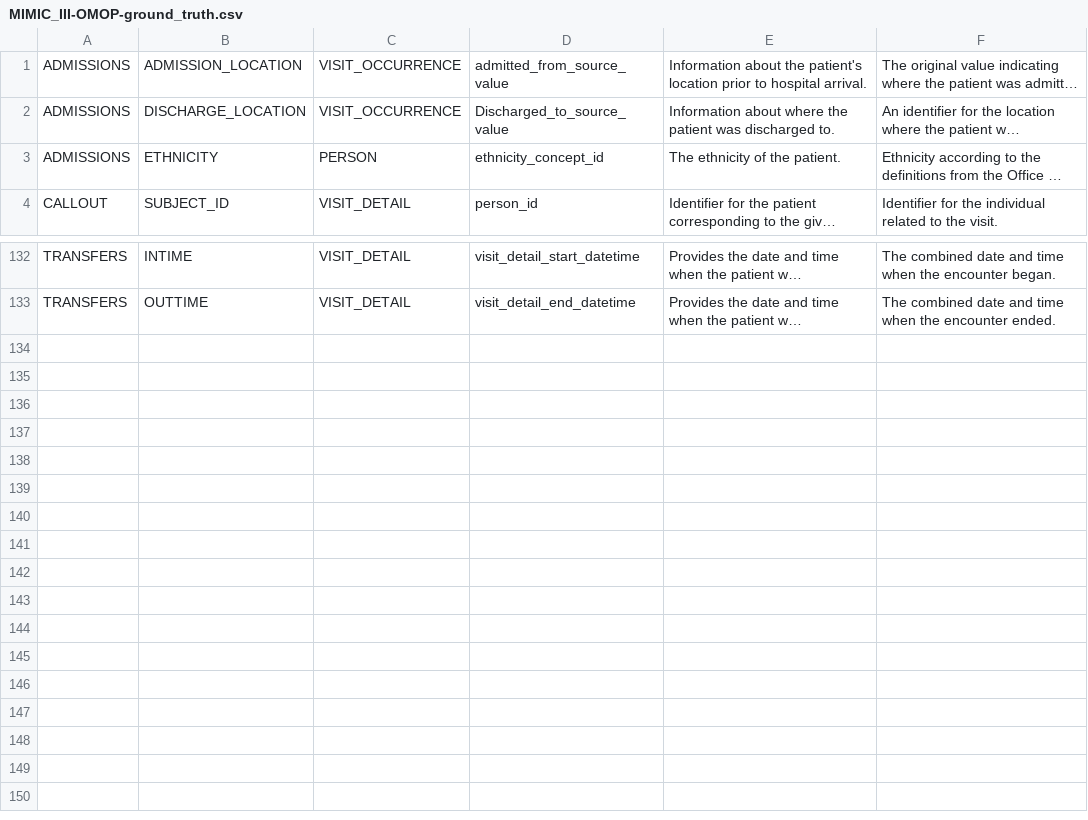
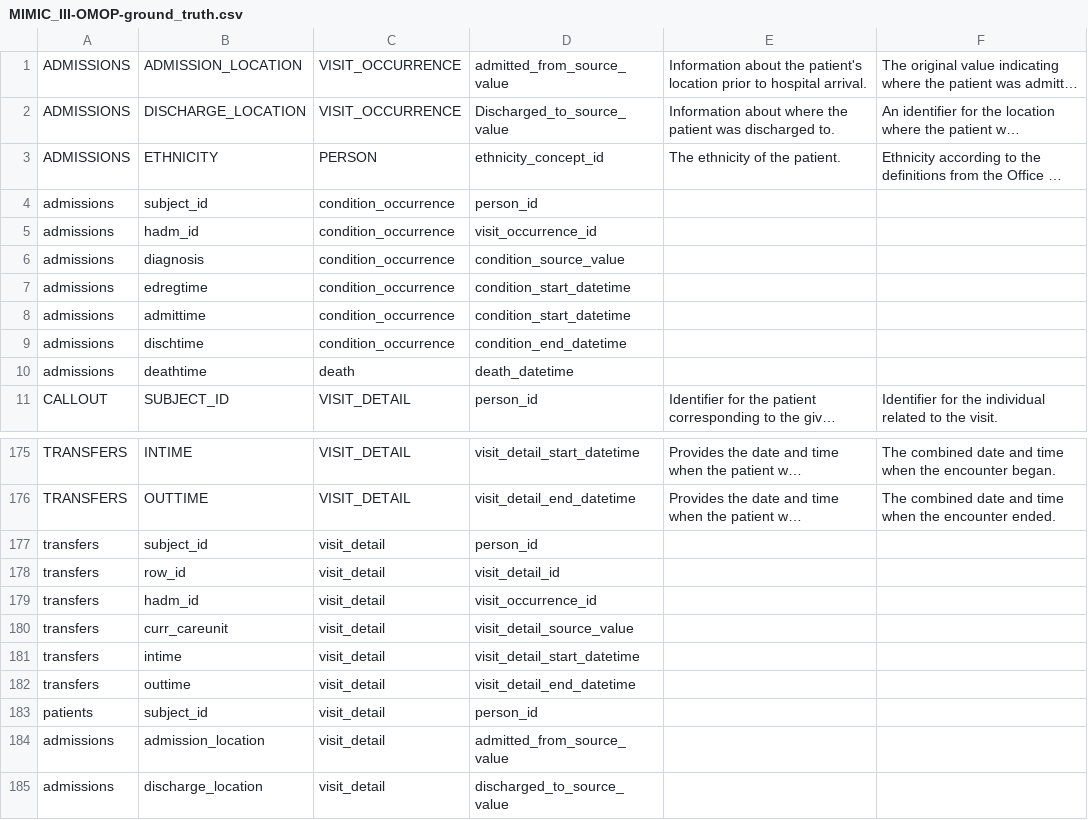
Before and after one commit to knowledge-fusion/LLMatch, a CSV file: dataset/ground_truth_files/MIMIC_III-OMOP-ground_truth.csv, drawn as a sheet; only a part is shown, gaps mark what is left out; long unchanged cells end in …; the diff covers the shown part only; the diff names each change by its address in the sheet, - before the commit and + after, or states it on an @@ line.

```diff
--- a/dataset/ground_truth_files/MIMIC_III-OMOP-ground_truth.csv
+++ b/dataset/ground_truth_files/MIMIC_III-OMOP-ground_truth.csv
+row 4: admissions | subject_id | condition_occurrence | person_id
+row 5: admissions | hadm_id | condition_occurrence | visit_occurrence_id
+row 6: admissions | diagnosis | condition_occurrence | condition_source_value
+row 7: admissions | edregtime | condition_occurrence | condition_start_datetime
+row 8: admissions | admittime | condition_occurrence | condition_start_datetime
+row 9: admissions | dischtime | condition_occurrence | condition_end_datetime
+row 10: admissions | deathtime | death | death_datetime
+row 177: transfers | subject_id | visit_detail | person_id
+row 178: transfers | row_id | visit_detail | visit_detail_id
+row 179: transfers | hadm_id | visit_detail | visit_occurrence_id
+row 180: transfers | curr_careunit | visit_detail | visit_detail_source_value
+row 181: transfers | intime | visit_detail | visit_detail_start_datetime
+row 182: transfers | outtime | visit_detail | visit_detail_end_datetime
+row 183: patients | subject_id | visit_detail | person_id
+row 184: admissions | admission_location | visit_detail | admitted_from_source_value
+row 185: admissions | discharge_location | visit_detail | discharged_to_source_value
```
Also changed, not shown: 36 added rows and 18 edited cells elsewhere in this file, 2 other files.
